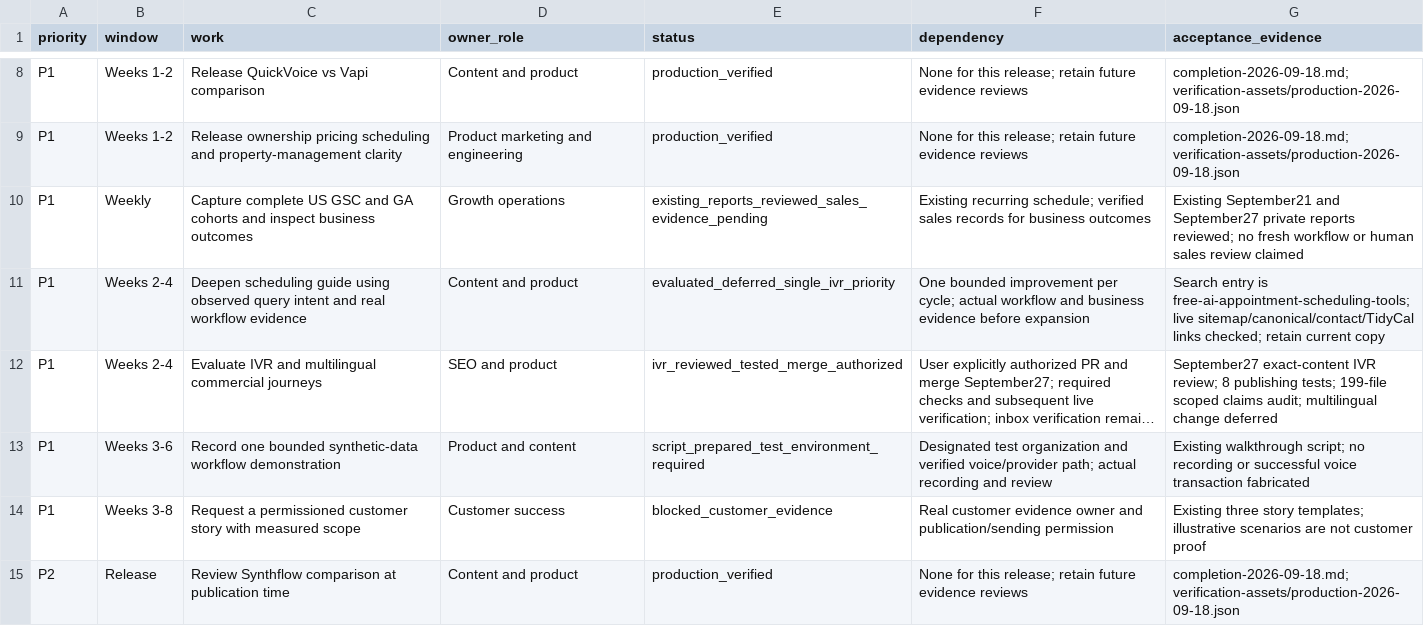
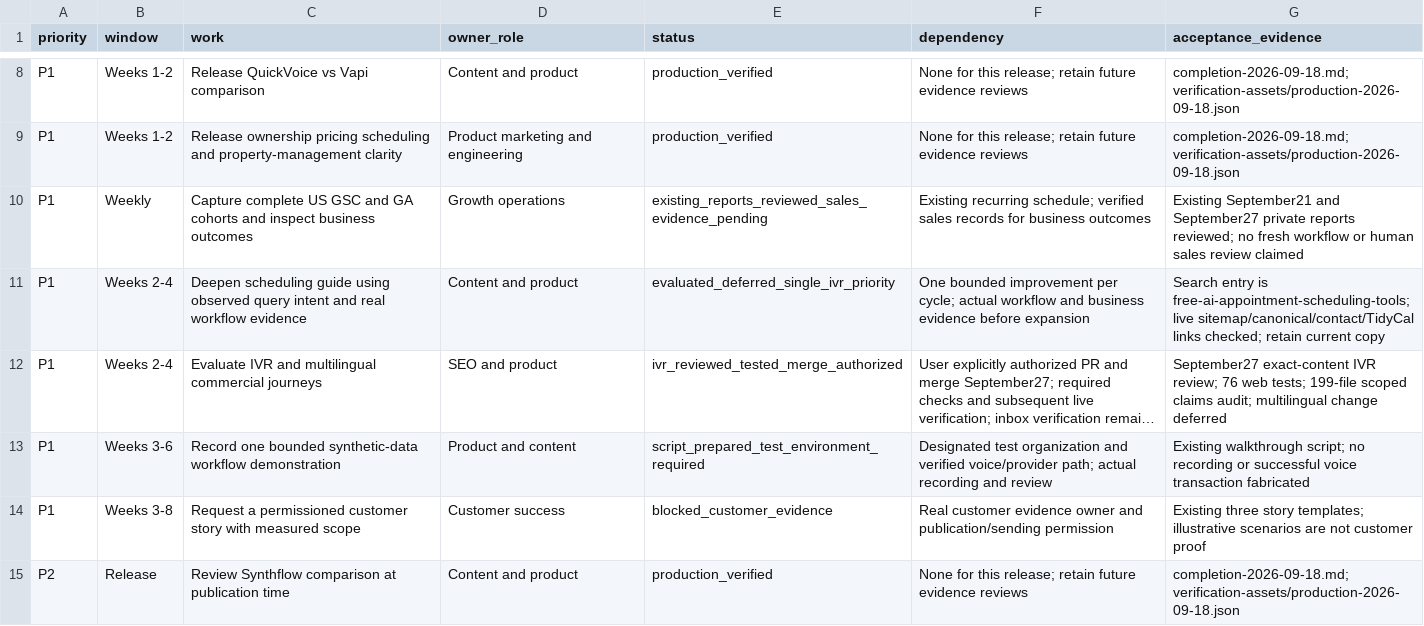
Before and after one commit to allgpt-co/QuickVoice, a CSV file: docs/marketing/seo/growth-backlog-2026-09-16.csv, drawn as a sheet; only a part is shown, gaps mark what is left out; long unchanged cells end in …; the diff names each change by its address in the sheet, - before the commit and + after, or states it on an @@ line.

```diff
--- a/docs/marketing/seo/growth-backlog-2026-09-16.csv
+++ b/docs/marketing/seo/growth-backlog-2026-09-16.csv
-G12 (acceptance_evidence): …IVR review; 8 publishing tests; 199-file…
+G12 (acceptance_evidence): …IVR review; 76 web tests; 199-file…
```
Also changed, not shown: 2 other files.
